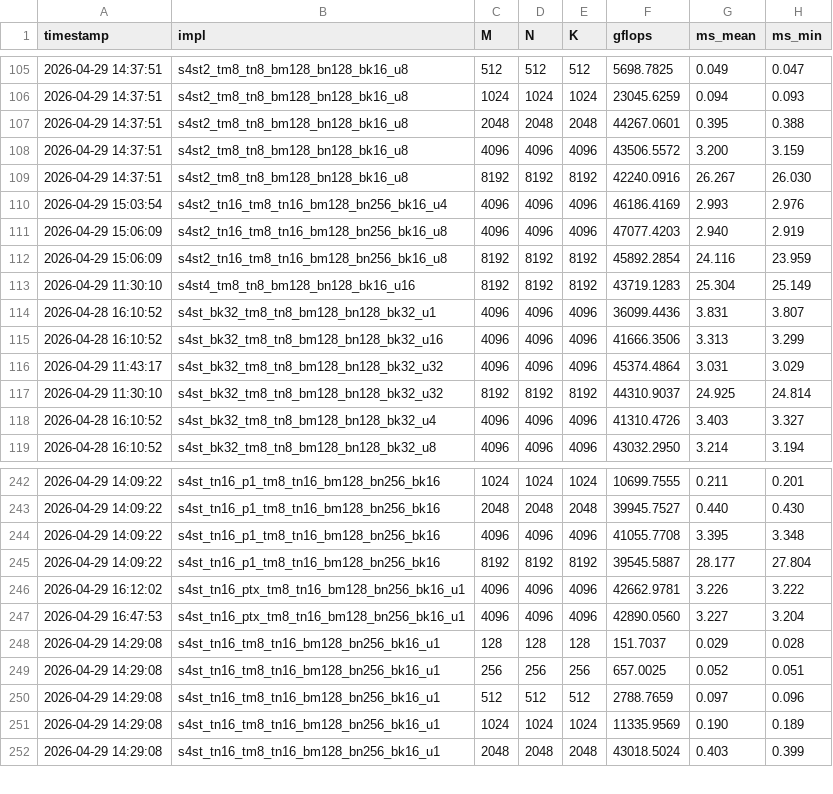
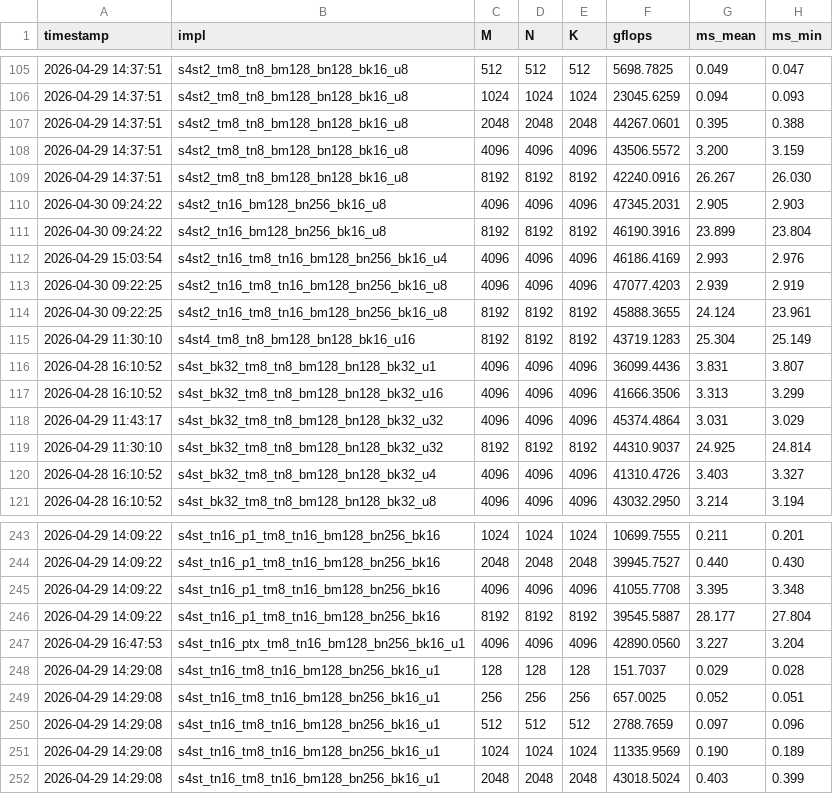
Before and after one commit to tongzhou80/mymatmul, a CSV file: benchmarks/results_gpu.csv, drawn as a sheet; only a part is shown, gaps mark what is left out; the diff covers the shown part only.

```diff
--- a/benchmarks/results_gpu.csv
+++ b/benchmarks/results_gpu.csv
@@ -109,5 +109,7 @@ timestamp,impl,M,N,K,gflops,ms_mean,ms_min
 2026-04-29 14:37:51,s4st2_tm8_tn8_bm128_bn128_bk16_u8,8192,8192,8192,42240.0916,26.267,26.030
+2026-04-30 09:24:22,s4st2_tn16_bm128_bn256_bk16_u8,4096,4096,4096,47345.2031,2.905,2.903
+2026-04-30 09:24:22,s4st2_tn16_bm128_bn256_bk16_u8,8192,8192,8192,46190.3916,23.899,23.804
 2026-04-29 15:03:54,s4st2_tn16_tm8_tn16_bm128_bn256_bk16_u4,4096,4096,4096,46186.4169,2.993,2.976
-2026-04-29 15:06:09,s4st2_tn16_tm8_tn16_bm128_bn256_bk16_u8,4096,4096,4096,47077.4203,2.940,2.919
-2026-04-29 15:06:09,s4st2_tn16_tm8_tn16_bm128_bn256_bk16_u8,8192,8192,8192,45892.2854,24.116,23.959
+2026-04-30 09:22:25,s4st2_tn16_tm8_tn16_bm128_bn256_bk16_u8,4096,4096,4096,47077.4203,2.939,2.919
+2026-04-30 09:22:25,s4st2_tn16_tm8_tn16_bm128_bn256_bk16_u8,8192,8192,8192,45888.3655,24.124,23.961
 2026-04-29 11:30:10,s4st4_tm8_tn8_bm128_bn128_bk16_u16,8192,8192,8192,43719.1283,25.304,25.149
@@ -245,3 +246,2 @@ timestamp,impl,M,N,K,gflops,ms_mean,ms_min
 2026-04-29 14:09:22,s4st_tn16_p1_tm8_tn16_bm128_bn256_bk16,8192,8192,8192,39545.5887,28.177,27.804
-2026-04-29 16:12:02,s4st_tn16_ptx_tm8_tn16_bm128_bn256_bk16_u1,4096,4096,4096,42662.9781,3.226,3.222
 2026-04-29 16:47:53,s4st_tn16_ptx_tm8_tn16_bm128_bn256_bk16_u1,4096,4096,4096,42890.0560,3.227,3.204
```
Also changed, not shown: 12 added rows, 1 removed row and 15 edited cells elsewhere in this file, 4 other files.
